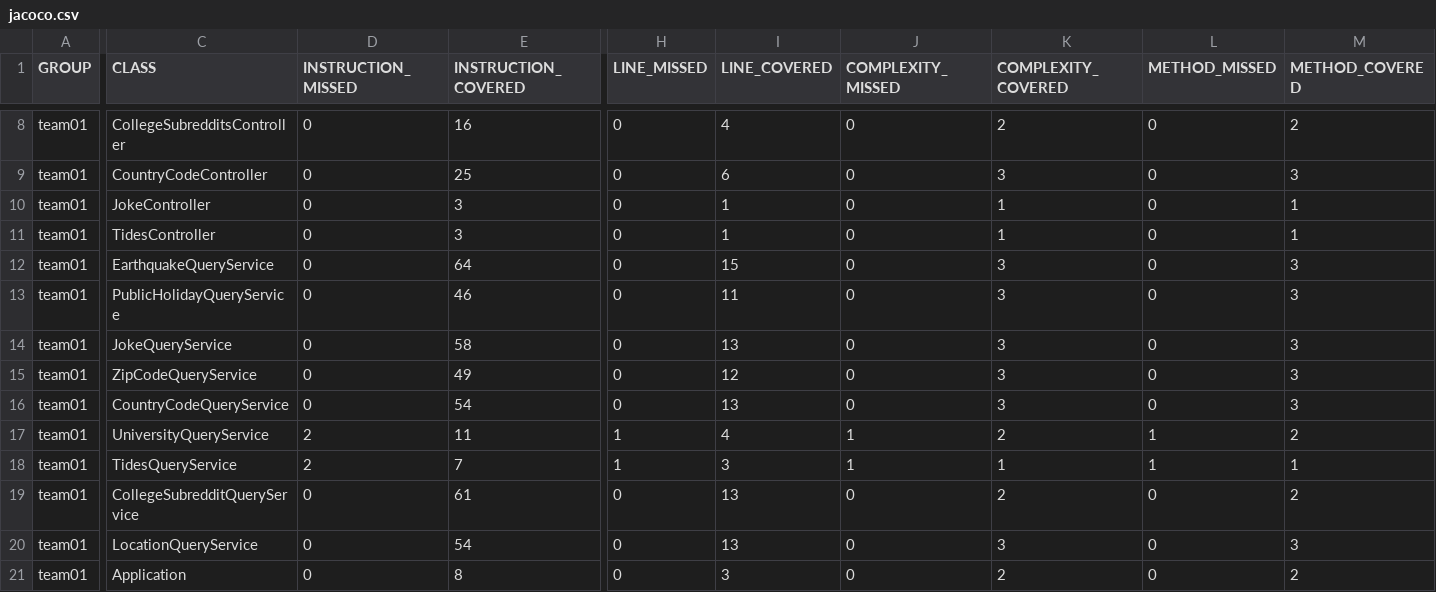
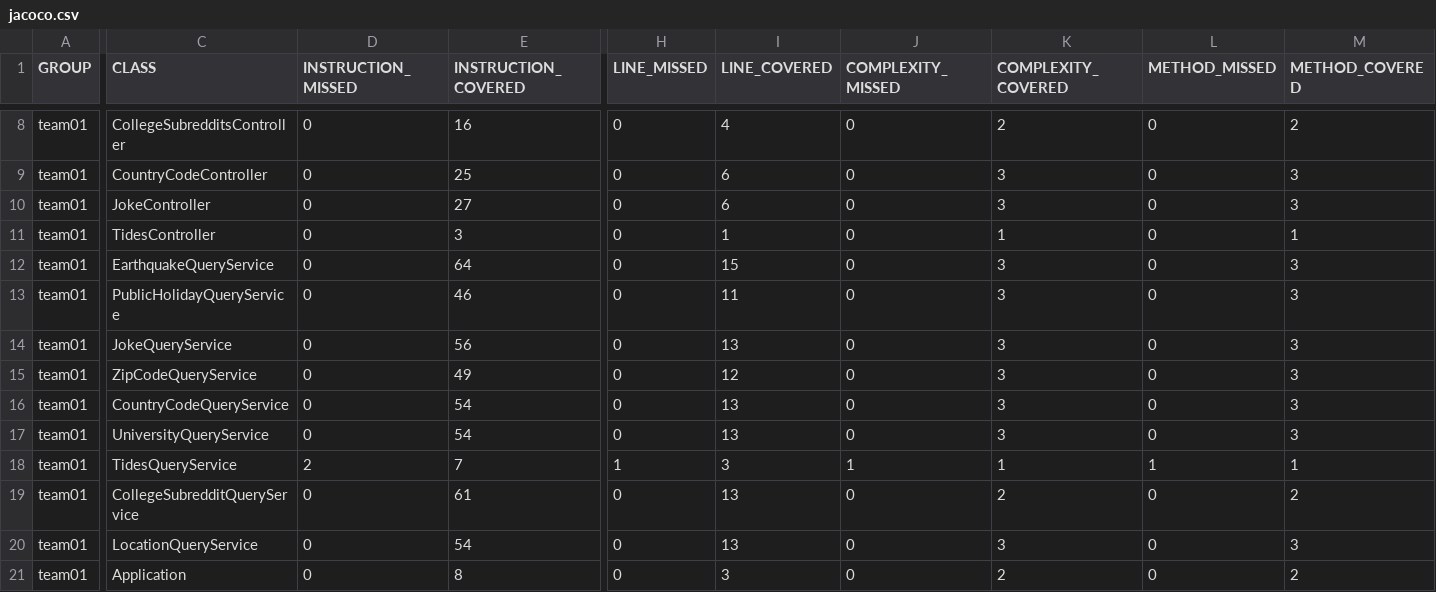
Before and after one commit to ucsb-cs156-w24/team01-w24-7pm-4, a CSV file: jacoco/jacoco.csv, drawn as a sheet; only a part is shown, gaps mark what is left out; the diff names each change by its address in the sheet, - before the commit and + after, or states it on an @@ line.

```diff
--- a/jacoco/jacoco.csv
+++ b/jacoco/jacoco.csv
-E10 (INSTRUCTION_COVERED): 3
+E10 (INSTRUCTION_COVERED): 27
-I10 (LINE_COVERED): 1
+I10 (LINE_COVERED): 6
-K10 (COMPLEXITY_COVERED): 1
+K10 (COMPLEXITY_COVERED): 3
-M10 (METHOD_COVERED): 1
+M10 (METHOD_COVERED): 3
-E14 (INSTRUCTION_COVERED): 58
+E14 (INSTRUCTION_COVERED): 56
-D17 (INSTRUCTION_MISSED): 2
+D17 (INSTRUCTION_MISSED): 0
-E17 (INSTRUCTION_COVERED): 11
+E17 (INSTRUCTION_COVERED): 54
-H17 (LINE_MISSED): 1
+H17 (LINE_MISSED): 0
-I17 (LINE_COVERED): 4
+I17 (LINE_COVERED): 13
-J17 (COMPLEXITY_MISSED): 1
+J17 (COMPLEXITY_MISSED): 0
-K17 (COMPLEXITY_COVERED): 2
+K17 (COMPLEXITY_COVERED): 3
-L17 (METHOD_MISSED): 1
+L17 (METHOD_MISSED): 0
-M17 (METHOD_COVERED): 2
+M17 (METHOD_COVERED): 3
```
Also changed, not shown: 13 other files.
